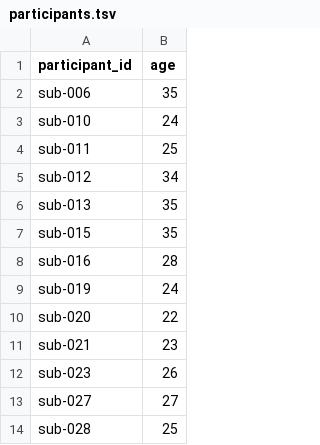
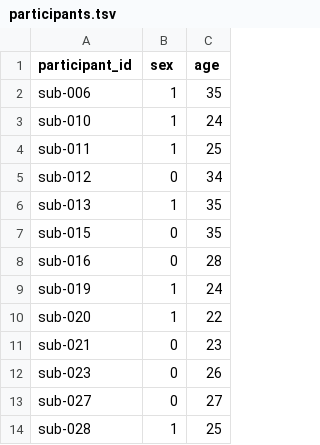
Before and after one commit to OpenNeuroDatasets-JSONLD/ds003453, a TSV file: participants.tsv, drawn as a sheet; only a part is shown; the diff names each change by its address in the sheet, - before the commit and + after, or states it on an @@ line.

Commit message:
[OpenNeuro] Recorded changes

```diff
--- a/participants.tsv
+++ b/participants.tsv
+column B (sex), rows 2-14: 1 | 1 | 1 | 0 | 1 | 0 | 0 | 1 | 1 | 0 | 0 | 0 | 1
```
